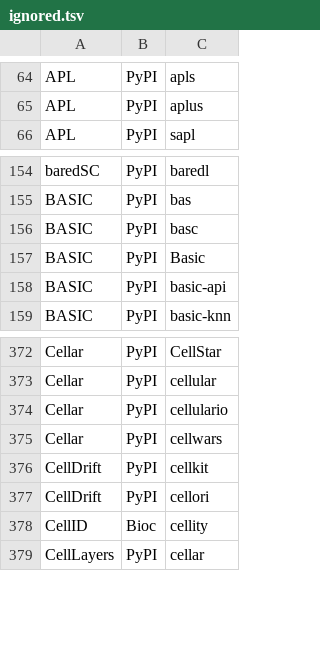
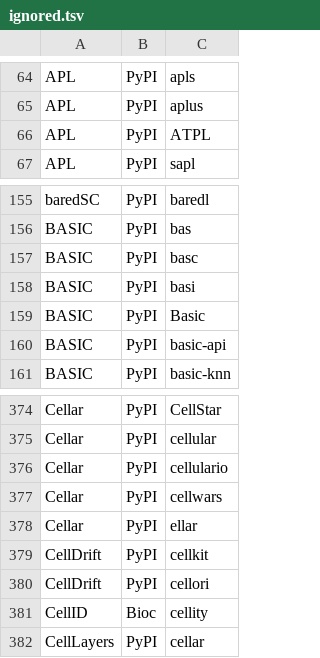
Before and after one commit to scRNA-tools/scRNA-tools, a TSV file: database/ignored.tsv, drawn as a sheet; only a part is shown, gaps mark what is left out; the diff names each change by its address in the sheet, - before the commit and + after, or states it on an @@ line.

```diff
--- a/database/ignored.tsv
+++ b/database/ignored.tsv
+row 66: APL | PyPI | ATPL
+row 158: BASIC | PyPI | basi
+row 378: Cellar | PyPI | ellar
```
Also changed, not shown: database/repositories.tsv, database/tools.tsv.
